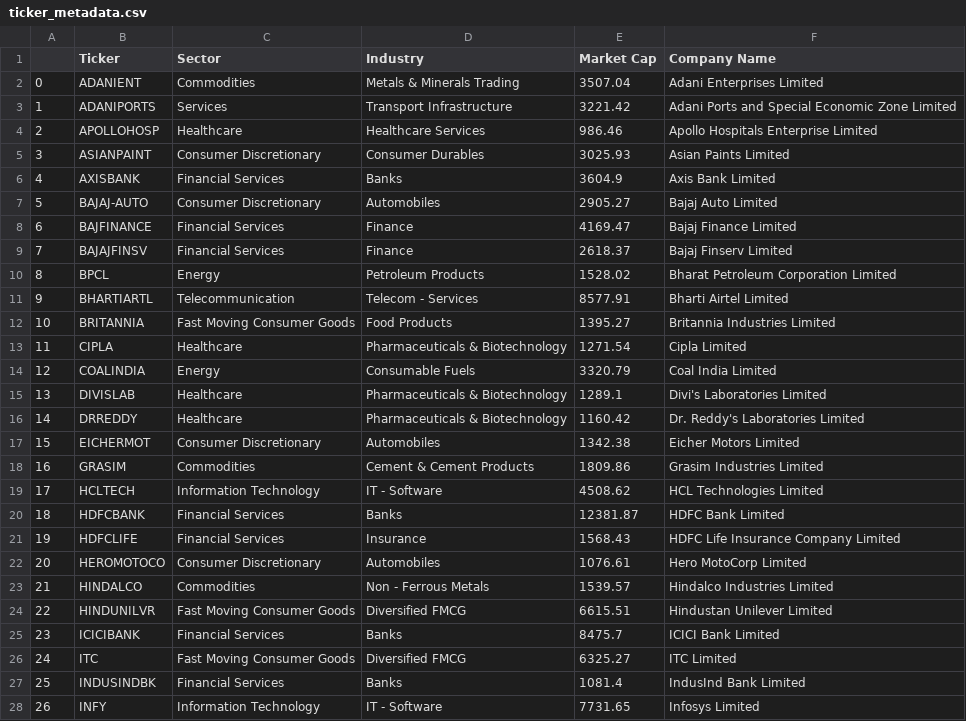
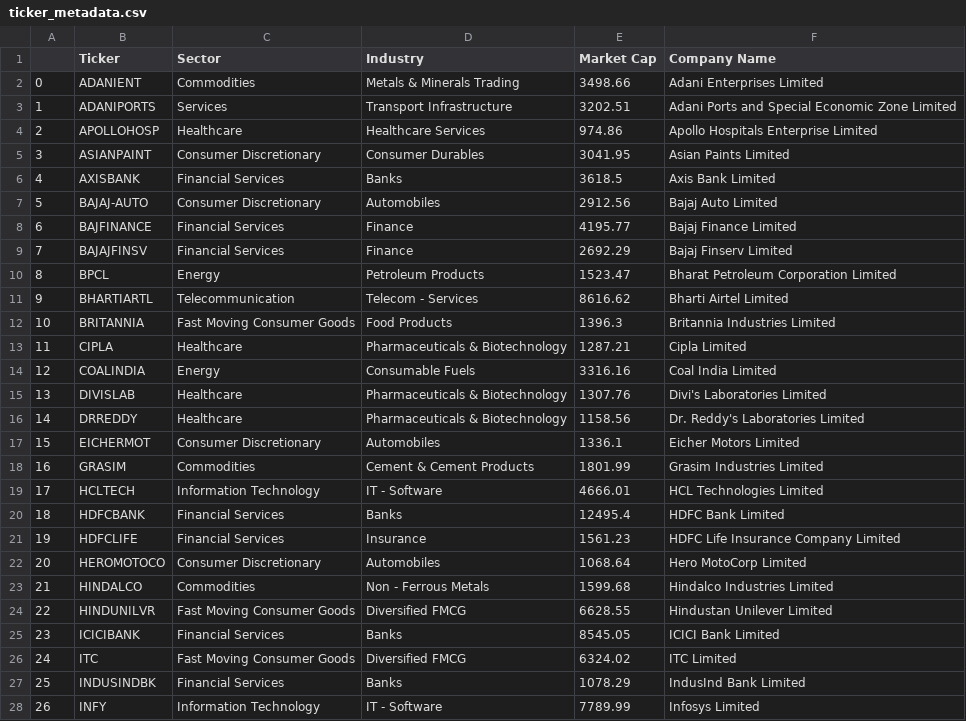
Before and after one commit to Shubxam/Nifty-500-Live-Sentiment-Analysis, a CSV file: datasets/ticker_metadata.csv, drawn as a sheet; only a part is shown; the diff covers the shown part only.

```diff
--- a/datasets/ticker_metadata.csv
+++ b/datasets/ticker_metadata.csv
@@ -1,28 +1,28 @@
 ,Ticker,Sector,Industry,Market Cap,Company Name
-0,ADANIENT,Commodities,Metals & Minerals Trading,3507.04,Adani Enterprises Limited
-1,ADANIPORTS,Services,Transport Infrastructure,3221.42,Adani Ports and Special Economic Zone Limited
-2,APOLLOHOSP,Healthcare,Healthcare Services,986.46,Apollo Hospitals Enterprise Limited
-3,ASIANPAINT,Consumer Discretionary,Consumer Durables,3025.93,Asian Paints Limited
-4,AXISBANK,Financial Services,Banks,3604.9,Axis Bank Limited
-5,BAJAJ-AUTO,Consumer Discretionary,Automobiles,2905.27,Bajaj Auto Limited
-6,BAJFINANCE,Financial Services,Finance,4169.47,Bajaj Finance Limited
-7,BAJAJFINSV,Financial Services,Finance,2618.37,Bajaj Finserv Limited
-8,BPCL,Energy,Petroleum Products,1528.02,Bharat Petroleum Corporation Limited
-9,BHARTIARTL,Telecommunication,Telecom - Services,8577.91,Bharti Airtel Limited
-10,BRITANNIA,Fast Moving Consumer Goods,Food Products,1395.27,Britannia Industries Limited
-11,CIPLA,Healthcare,Pharmaceuticals & Biotechnology,1271.54,Cipla Limited
-12,COALINDIA,Energy,Consumable Fuels,3320.79,Coal India Limited
-13,DIVISLAB,Healthcare,Pharmaceuticals & Biotechnology,1289.1,Divi's Laboratories Limited
-14,DRREDDY,Healthcare,Pharmaceuticals & Biotechnology,1160.42,Dr. Reddy's Laboratories Limited
-15,EICHERMOT,Consumer Discretionary,Automobiles,1342.38,Eicher Motors Limited
-16,GRASIM,Commodities,Cement & Cement Products,1809.86,Grasim Industries Limited
-17,HCLTECH,Information Technology,IT - Software,4508.62,HCL Technologies Limited
-18,HDFCBANK,Financial Services,Banks,12381.87,HDFC Bank Limited
-19,HDFCLIFE,Financial Services,Insurance,1568.43,HDFC Life Insurance Company Limited
-20,HEROMOTOCO,Consumer Discretionary,Automobiles,1076.61,Hero MotoCorp Limited
-21,HINDALCO,Commodities,Non - Ferrous Metals,1539.57,Hindalco Industries Limited
-22,HINDUNILVR,Fast Moving Consumer Goods,Diversified FMCG,6615.51,Hindustan Unilever Limited
-23,ICICIBANK,Financial Services,Banks,8475.7,ICICI Bank Limited
-24,ITC,Fast Moving Consumer Goods,Diversified FMCG,6325.27,ITC Limited
-25,INDUSINDBK,Financial Services,Banks,1081.4,IndusInd Bank Limited
-26,INFY,Information Technology,IT - Software,7731.65,Infosys Limited
+0,ADANIENT,Commodities,Metals & Minerals Trading,3498.66,Adani Enterprises Limited
+1,ADANIPORTS,Services,Transport Infrastructure,3202.51,Adani Ports and Special Economic Zone Limited
+2,APOLLOHOSP,Healthcare,Healthcare Services,974.86,Apollo Hospitals Enterprise Limited
+3,ASIANPAINT,Consumer Discretionary,Consumer Durables,3041.95,Asian Paints Limited
+4,AXISBANK,Financial Services,Banks,3618.5,Axis Bank Limited
+5,BAJAJ-AUTO,Consumer Discretionary,Automobiles,2912.56,Bajaj Auto Limited
+6,BAJFINANCE,Financial Services,Finance,4195.77,Bajaj Finance Limited
+7,BAJAJFINSV,Financial Services,Finance,2692.29,Bajaj Finserv Limited
+8,BPCL,Energy,Petroleum Products,1523.47,Bharat Petroleum Corporation Limited
+9,BHARTIARTL,Telecommunication,Telecom - Services,8616.62,Bharti Airtel Limited
+10,BRITANNIA,Fast Moving Consumer Goods,Food Products,1396.3,Britannia Industries Limited
+11,CIPLA,Healthcare,Pharmaceuticals & Biotechnology,1287.21,Cipla Limited
+12,COALINDIA,Energy,Consumable Fuels,3316.16,Coal India Limited
+13,DIVISLAB,Healthcare,Pharmaceuticals & Biotechnology,1307.76,Divi's Laboratories Limited
+14,DRREDDY,Healthcare,Pharmaceuticals & Biotechnology,1158.56,Dr. Reddy's Laboratories Limited
+15,EICHERMOT,Consumer Discretionary,Automobiles,1336.1,Eicher Motors Limited
+16,GRASIM,Commodities,Cement & Cement Products,1801.99,Grasim Industries Limited
+17,HCLTECH,Information Technology,IT - Software,4666.01,HCL Technologies Limited
+18,HDFCBANK,Financial Services,Banks,12495.4,HDFC Bank Limited
+19,HDFCLIFE,Financial Services,Insurance,1561.23,HDFC Life Insurance Company Limited
+20,HEROMOTOCO,Consumer Discretionary,Automobiles,1068.64,Hero MotoCorp Limited
+21,HINDALCO,Commodities,Non - Ferrous Metals,1599.68,Hindalco Industries Limited
+22,HINDUNILVR,Fast Moving Consumer Goods,Diversified FMCG,6628.55,Hindustan Unilever Limited
+23,ICICIBANK,Financial Services,Banks,8545.05,ICICI Bank Limited
+24,ITC,Fast Moving Consumer Goods,Diversified FMCG,6324.02,ITC Limited
+25,INDUSINDBK,Financial Services,Banks,1078.29,IndusInd Bank Limited
+26,INFY,Information Technology,IT - Software,7789.99,Infosys Limited
```
Also changed, not shown: 23 edited cells elsewhere in this file, datasets/NIFTY_500_Articles.csv.
